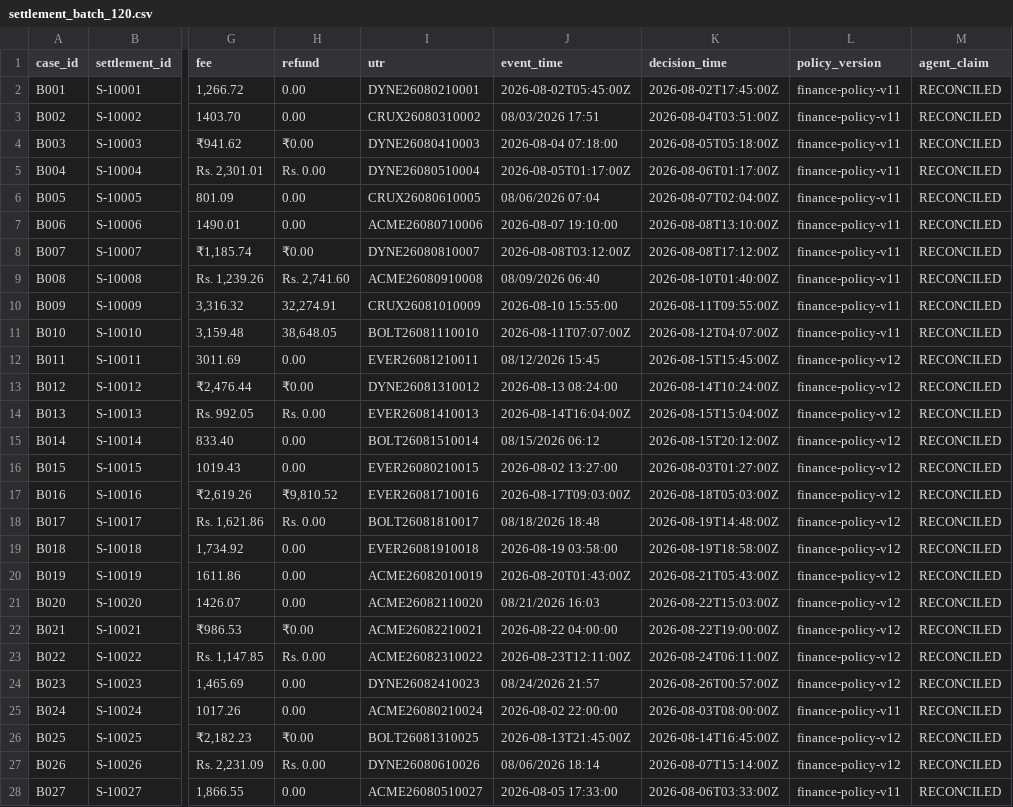
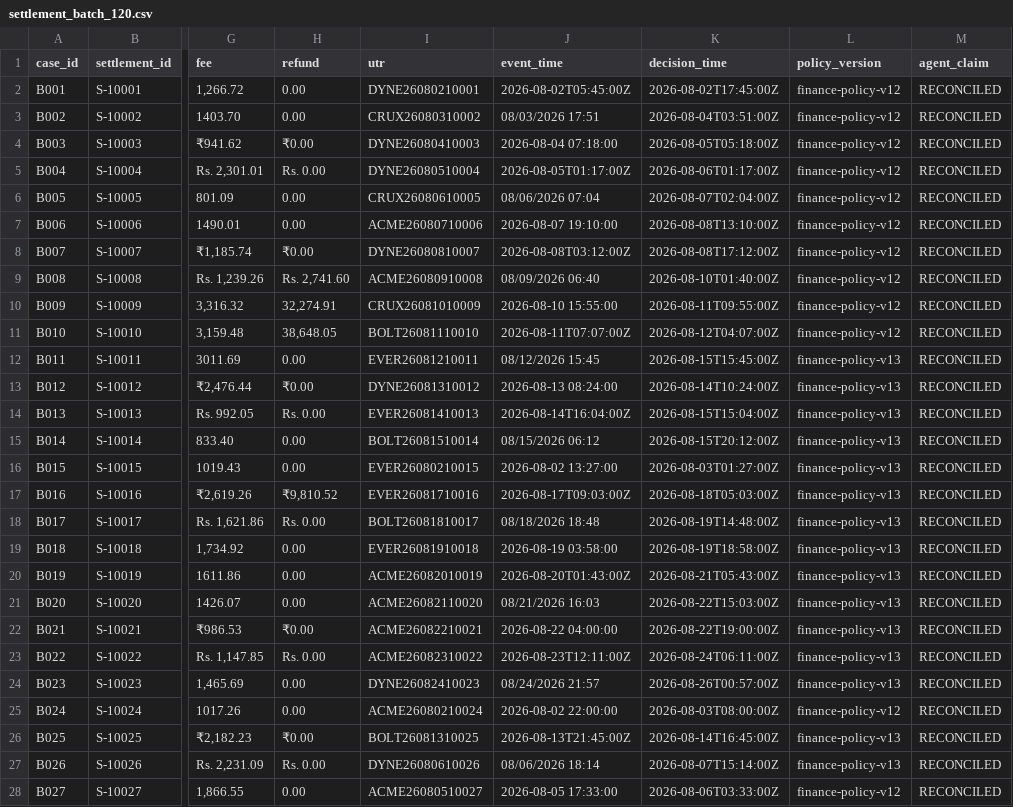
Before and after one commit to Aaditya1273/AVOS, a CSV file: data/settlement_batch_120.csv, drawn as a sheet; only a part is shown, gaps mark what is left out; the diff covers the shown part only; the diff names each change by its address in the sheet, - before the commit and + after, or states it on an @@ line.

```diff
--- a/data/settlement_batch_120.csv
+++ b/data/settlement_batch_120.csv
-L2:L11 (policy_version): finance-policy-v11
+L2:L11 (policy_version): finance-policy-v12
-L12:L24 (policy_version): finance-policy-v12
+L12:L24 (policy_version): finance-policy-v13
-L25 (policy_version): finance-policy-v11
+L25 (policy_version): finance-policy-v12
-L26:L27 (policy_version): finance-policy-v12
+L26:L27 (policy_version): finance-policy-v13
-L28 (policy_version): finance-policy-v11
+L28 (policy_version): finance-policy-v12
```
Also changed, not shown: 93 edited cells elsewhere in this file, data/adversarial_suite_30.csv, 23 other files.
